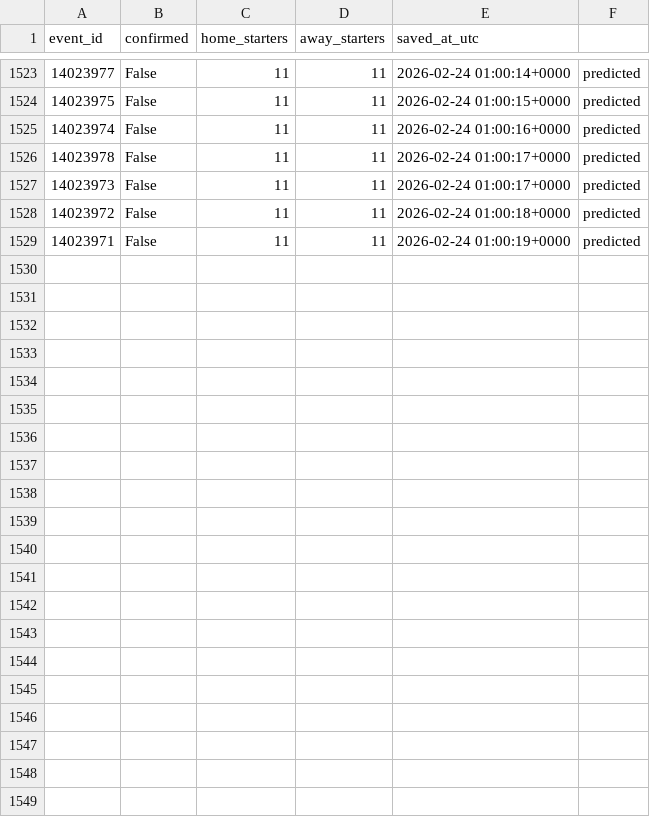
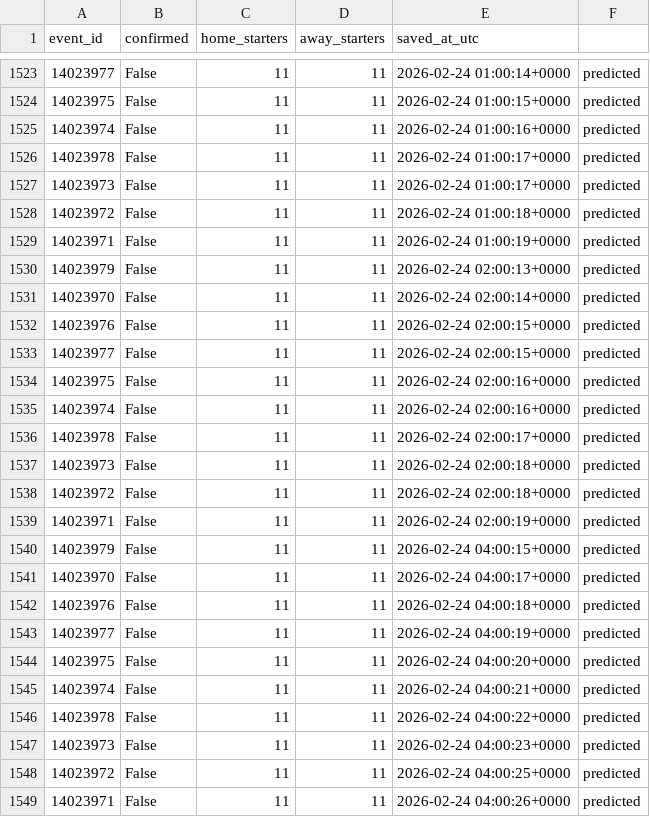
Before and after one commit to ds-oliver/FantraxAPI, a CSV file: data/sofascore/lineups_index.csv, drawn as a sheet; only a part is shown, gaps mark what is left out; the diff names each change by its address in the sheet, - before the commit and + after, or states it on an @@ line.

```diff
--- a/data/sofascore/lineups_index.csv
+++ b/data/sofascore/lineups_index.csv
+row 1530: 14023979 | False | 11 | 11 | 2026-02-24 02:00:13+0000 | predicted
+row 1531: 14023970 | False | 11 | 11 | 2026-02-24 02:00:14+0000 | predicted
+row 1532: 14023976 | False | 11 | 11 | 2026-02-24 02:00:15+0000 | predicted
+row 1533: 14023977 | False | 11 | 11 | 2026-02-24 02:00:15+0000 | predicted
+row 1534: 14023975 | False | 11 | 11 | 2026-02-24 02:00:16+0000 | predicted
+row 1535: 14023974 | False | 11 | 11 | 2026-02-24 02:00:16+0000 | predicted
+row 1536: 14023978 | False | 11 | 11 | 2026-02-24 02:00:17+0000 | predicted
+row 1537: 14023973 | False | 11 | 11 | 2026-02-24 02:00:18+0000 | predicted
+row 1538: 14023972 | False | 11 | 11 | 2026-02-24 02:00:18+0000 | predicted
+row 1539: 14023971 | False | 11 | 11 | 2026-02-24 02:00:19+0000 | predicted
+row 1540: 14023979 | False | 11 | 11 | 2026-02-24 04:00:15+0000 | predicted
+row 1541: 14023970 | False | 11 | 11 | 2026-02-24 04:00:17+0000 | predicted
+row 1542: 14023976 | False | 11 | 11 | 2026-02-24 04:00:18+0000 | predicted
+row 1543: 14023977 | False | 11 | 11 | 2026-02-24 04:00:19+0000 | predicted
+row 1544: 14023975 | False | 11 | 11 | 2026-02-24 04:00:20+0000 | predicted
+row 1545: 14023974 | False | 11 | 11 | 2026-02-24 04:00:21+0000 | predicted
+row 1546: 14023978 | False | 11 | 11 | 2026-02-24 04:00:22+0000 | predicted
+row 1547: 14023973 | False | 11 | 11 | 2026-02-24 04:00:23+0000 | predicted
+row 1548: 14023972 | False | 11 | 11 | 2026-02-24 04:00:25+0000 | predicted
+row 1549: 14023971 | False | 11 | 11 | 2026-02-24 04:00:26+0000 | predicted
```
Also changed, not shown: data/sofascore/reports/unmatched_players.csv, 12 other files.
